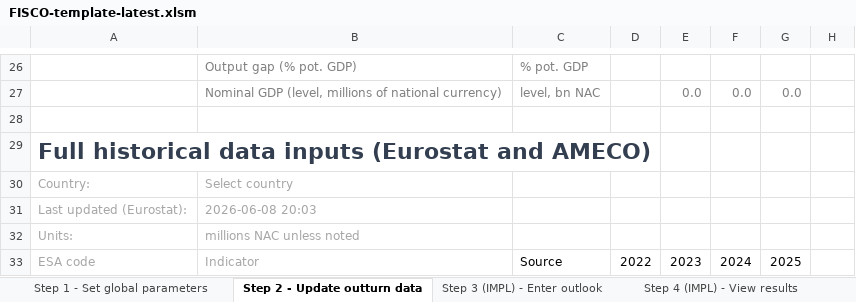
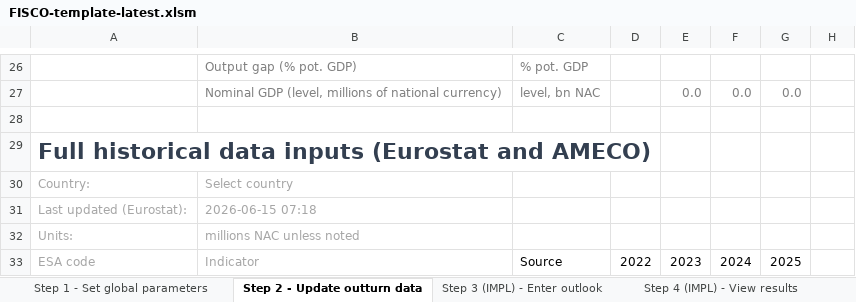
Before and after one commit to GitScotty/fisco-site, an Excel workbook: src/assets/downloads/FISCO-template-latest.xlsm, sheet Step 2 - Update outturn data, drawn as a sheet; only a part is shown, gaps mark what is left out; values as stored, in another font and other column widths than the file's, no borders; charts and pictures and conditional formats not drawn; the diff names each change by its address in the sheet, - before the commit and + after, or states it on an @@ line.

```diff
--- a/src/assets/downloads/FISCO-template-latest.xlsm (sheet Step 2 - Update outturn data)
+++ b/src/assets/downloads/FISCO-template-latest.xlsm (sheet Step 2 - Update outturn data)
-B31: 2026-06-08 20:03
+B31: 2026-06-15 07:18
```
Also changed, not shown: sheet Step 3 (MTP) - Plan and prior, sheet Assessment, sheet Step 4 (IMPL) - View results, sheet Step 1 - Set global parameters, sheet Step 3 (IMPL) - Enter outlook, sheet Chart data, 2 more sheets, formulas that keep their value, charts or pictures.
